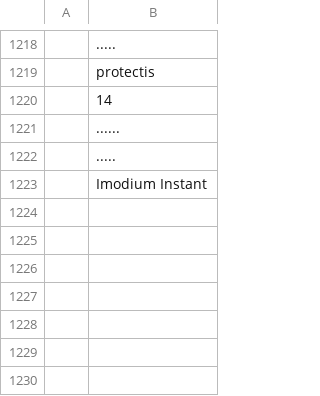
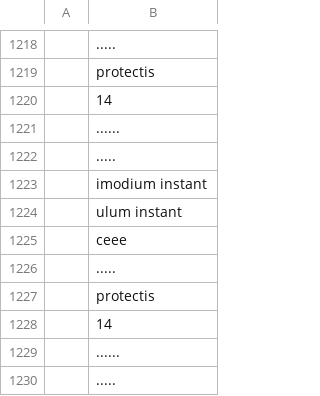
Before and after one commit to MauroDruwel/Smart-Medicin-Faire-pictures, a CSV file: list.csv, drawn as a sheet; only a part is shown, gaps mark what is left out.

Commit message:
commit

```diff
--- a/list.csv
+++ b/list.csv
@@ -1222,2 +1222,9 @@
 ;.....
-;Imodium Instant
+;imodium instant
+;ulum instant
+;ceee
+;.....
+;protectis
+;14
+;......
+;.....
```
